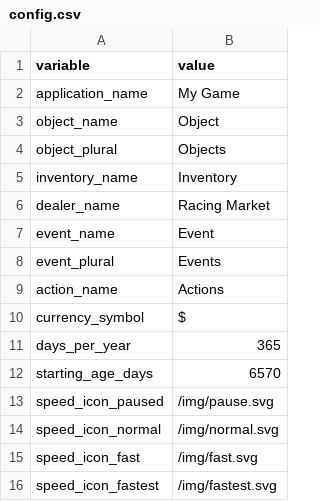
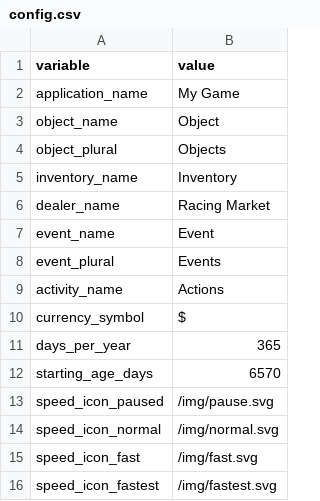
Before and after one commit to angelalonso/TTRPG-engine, a CSV file: dataset_tutorial/config.csv, drawn as a sheet; only a part is shown.

```diff
--- a/dataset_tutorial/config.csv
+++ b/dataset_tutorial/config.csv
@@ -8,3 +8,3 @@ event_name,Event
 event_plural,Events
-action_name,Actions
+activity_name,Actions
 currency_symbol,$
```
Also changed, not shown: dataset/cost_rule_conditions.csv, dataset/events.csv, 31 other files.
